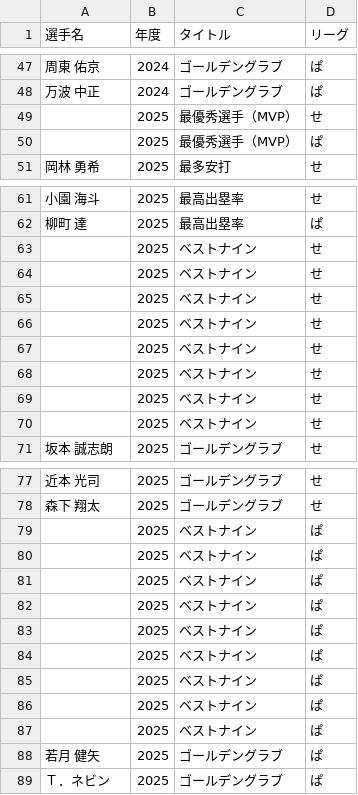
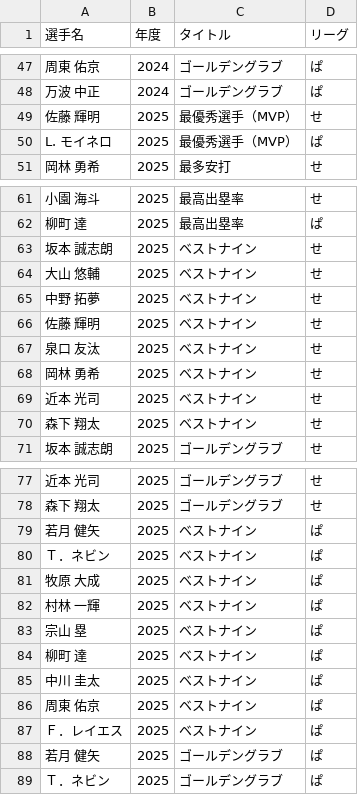
Before and after one commit to 24b2053-coder/npb-salary-app, a CSV file: data/titles_2023&2024&2025.csv, drawn as a sheet; only a part is shown, gaps mark what is left out; the diff names each change by its address in the sheet, - before the commit and + after, or states it on an @@ line.

Commit message:
Update titles_2023&2024&2025.csv

```diff
--- a/data/titles_2023&2024&2025.csv
+++ b/data/titles_2023&2024&2025.csv
-A49 (選手名): (empty)
+A49 (選手名): 佐藤 輝明
-A50 (選手名): (empty)
+A50 (選手名): L. モイネロ
-A63 (選手名): (empty)
+A63 (選手名): 坂本 誠志朗
-A64 (選手名): (empty)
+A64 (選手名): 大山 悠輔
-A65 (選手名): (empty)
+A65 (選手名): 中野 拓夢
-A66 (選手名): (empty)
+A66 (選手名): 佐藤 輝明
-A67 (選手名): (empty)
+A67 (選手名): 泉口 友汰
-A68 (選手名): (empty)
+A68 (選手名): 岡林 勇希
-A69 (選手名): (empty)
+A69 (選手名): 近本 光司
-A70 (選手名): (empty)
+A70 (選手名): 森下 翔太
-A79 (選手名): (empty)
+A79 (選手名): 若月 健矢
-A80 (選手名): (empty)
+A80 (選手名): Ｔ．ネビン
-A81 (選手名): (empty)
+A81 (選手名): 牧原 大成
-A82 (選手名): (empty)
+A82 (選手名): 村林 一輝
-A83 (選手名): (empty)
+A83 (選手名): 宗山 塁
-A84 (選手名): (empty)
+A84 (選手名): 柳町 達
-A85 (選手名): (empty)
+A85 (選手名): 中川 圭太
-A86 (選手名): (empty)
+A86 (選手名): 周東 佑京
-A87 (選手名): (empty)
+A87 (選手名): Ｆ．レイエス
```
